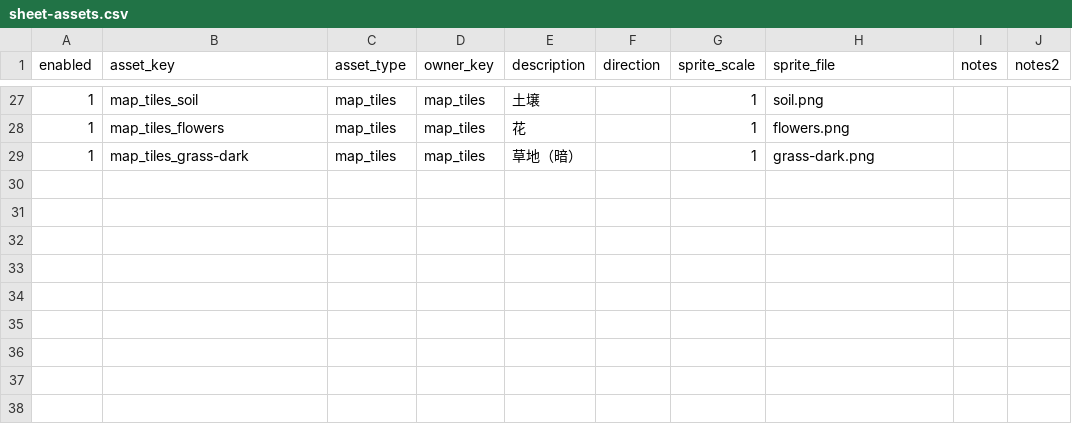
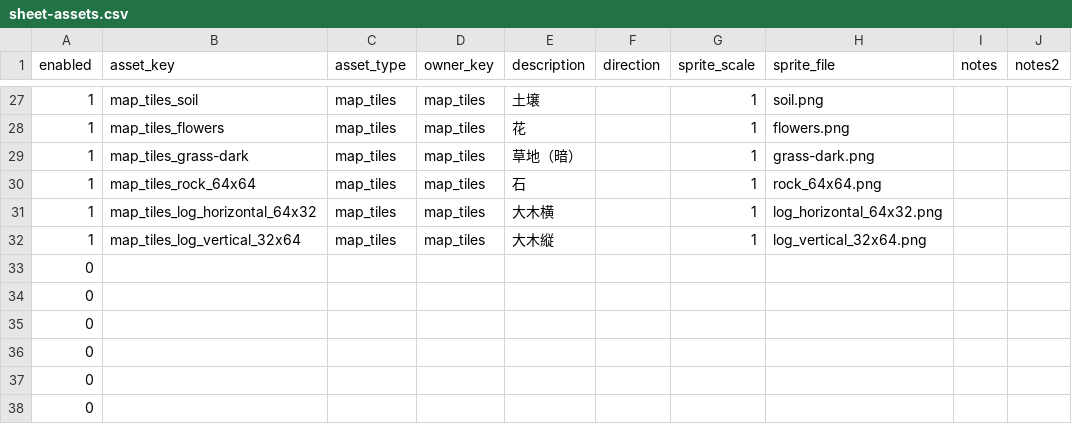
Before and after one commit to jtaro3/Clock-Attack, a CSV file: CSV/sheet-assets.csv, drawn as a sheet; only a part is shown, gaps mark what is left out.

```diff
--- a/CSV/sheet-assets.csv
+++ b/CSV/sheet-assets.csv
@@ -29 +29,10 @@
 1,map_tiles_grass-dark,map_tiles,map_tiles,草地（暗）,,1,grass-dark.png,,
+1,map_tiles_rock_64x64,map_tiles,map_tiles,石,,1,rock_64x64.png,,
+1,map_tiles_log_horizontal_64x32,map_tiles,map_tiles,大木横,,1,log_horizontal_64x32.png,,
+1,map_tiles_log_vertical_32x64,map_tiles,map_tiles,大木縦,,1,log_vertical_32x64.png,,
+0,,,,,,,,,
+0,,,,,,,,,
+0,,,,,,,,,
+0,,,,,,,,,
+0,,,,,,,,,
+0,,,,,,,,,
```
Also changed, not shown: CSV/sheet-map_tiles.csv, 11 other files.
